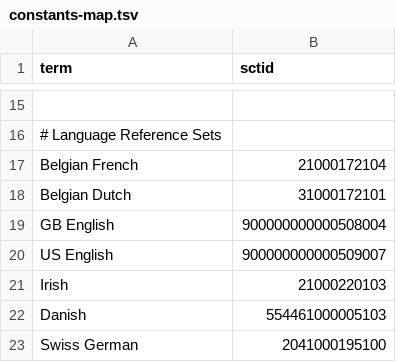
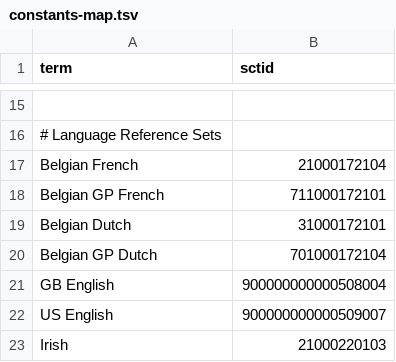
Before and after one commit to IHTSDO/snomed-template-service, a TSV file: transformation-recipes/constants-map.tsv, drawn as a sheet; only a part is shown, gaps mark what is left out; the shorter side is filled out with more unchanged rows; the diff names each change by its address in the sheet, - before the commit and + after, or states it on an @@ line.

Commit message:
Update constants-map.tsv

```diff
--- a/transformation-recipes/constants-map.tsv
+++ b/transformation-recipes/constants-map.tsv
+row 18: Belgian GP French | 711000172101
+row 20: Belgian GP Dutch | 701000172104
```
